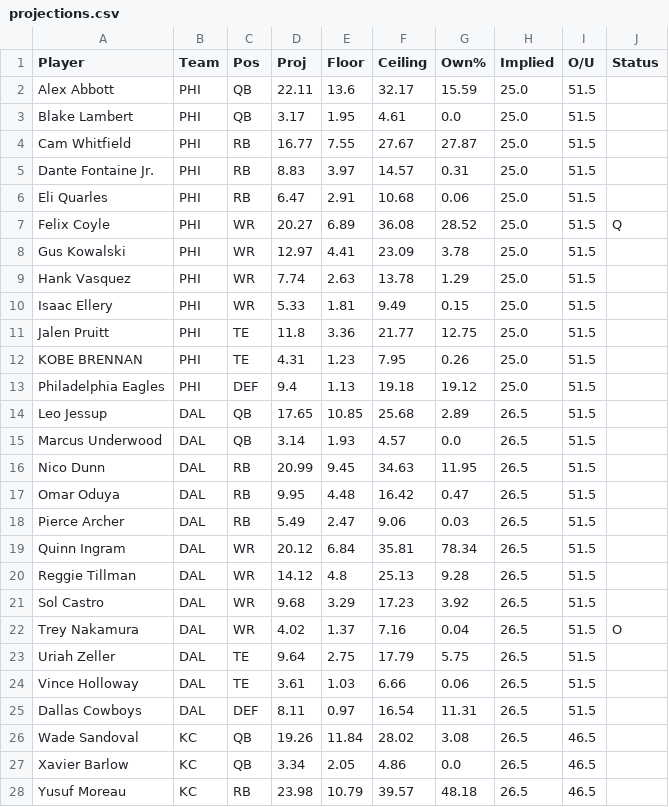
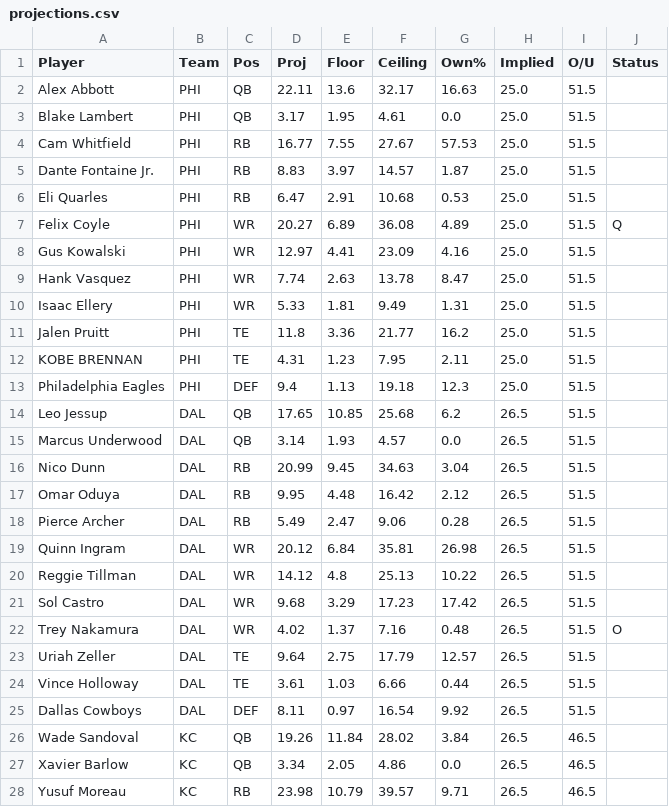
Before and after one commit to mcnutttyler-web/Claude, a CSV file: dfs/data/sample/projections.csv, drawn as a sheet; only a part is shown; the diff covers the shown part only.

```diff
--- a/dfs/data/sample/projections.csv
+++ b/dfs/data/sample/projections.csv
@@ -1,28 +1,28 @@
 Player,Team,Pos,Proj,Floor,Ceiling,Own%,Implied,O/U,Status
-Alex Abbott,PHI,QB,22.11,13.6,32.17,15.59,25.0,51.5,
+Alex Abbott,PHI,QB,22.11,13.6,32.17,16.63,25.0,51.5,
 Blake Lambert,PHI,QB,3.17,1.95,4.61,0.0,25.0,51.5,
-Cam Whitfield,PHI,RB,16.77,7.55,27.67,27.87,25.0,51.5,
-Dante Fontaine Jr.,PHI,RB,8.83,3.97,14.57,0.31,25.0,51.5,
-Eli Quarles,PHI,RB,6.47,2.91,10.68,0.06,25.0,51.5,
-Felix Coyle,PHI,WR,20.27,6.89,36.08,28.52,25.0,51.5,Q
-Gus Kowalski,PHI,WR,12.97,4.41,23.09,3.78,25.0,51.5,
-Hank Vasquez,PHI,WR,7.74,2.63,13.78,1.29,25.0,51.5,
-Isaac Ellery,PHI,WR,5.33,1.81,9.49,0.15,25.0,51.5,
-Jalen Pruitt,PHI,TE,11.8,3.36,21.77,12.75,25.0,51.5,
-KOBE BRENNAN,PHI,TE,4.31,1.23,7.95,0.26,25.0,51.5,
-Philadelphia Eagles,PHI,DEF,9.4,1.13,19.18,19.12,25.0,51.5,
-Leo Jessup,DAL,QB,17.65,10.85,25.68,2.89,26.5,51.5,
+Cam Whitfield,PHI,RB,16.77,7.55,27.67,57.53,25.0,51.5,
+Dante Fontaine Jr.,PHI,RB,8.83,3.97,14.57,1.87,25.0,51.5,
+Eli Quarles,PHI,RB,6.47,2.91,10.68,0.53,25.0,51.5,
+Felix Coyle,PHI,WR,20.27,6.89,36.08,4.89,25.0,51.5,Q
+Gus Kowalski,PHI,WR,12.97,4.41,23.09,4.16,25.0,51.5,
+Hank Vasquez,PHI,WR,7.74,2.63,13.78,8.47,25.0,51.5,
+Isaac Ellery,PHI,WR,5.33,1.81,9.49,1.31,25.0,51.5,
+Jalen Pruitt,PHI,TE,11.8,3.36,21.77,16.2,25.0,51.5,
+KOBE BRENNAN,PHI,TE,4.31,1.23,7.95,2.11,25.0,51.5,
+Philadelphia Eagles,PHI,DEF,9.4,1.13,19.18,12.3,25.0,51.5,
+Leo Jessup,DAL,QB,17.65,10.85,25.68,6.2,26.5,51.5,
 Marcus Underwood,DAL,QB,3.14,1.93,4.57,0.0,26.5,51.5,
-Nico Dunn,DAL,RB,20.99,9.45,34.63,11.95,26.5,51.5,
-Omar Oduya,DAL,RB,9.95,4.48,16.42,0.47,26.5,51.5,
-Pierce Archer,DAL,RB,5.49,2.47,9.06,0.03,26.5,51.5,
-Quinn Ingram,DAL,WR,20.12,6.84,35.81,78.34,26.5,51.5,
-Reggie Tillman,DAL,WR,14.12,4.8,25.13,9.28,26.5,51.5,
-Sol Castro,DAL,WR,9.68,3.29,17.23,3.92,26.5,51.5,
-Trey Nakamura,DAL,WR,4.02,1.37,7.16,0.04,26.5,51.5,O
-Uriah Zeller,DAL,TE,9.64,2.75,17.79,5.75,26.5,51.5,
-Vince Holloway,DAL,TE,3.61,1.03,6.66,0.06,26.5,51.5,
-Dallas Cowboys,DAL,DEF,8.11,0.97,16.54,11.31,26.5,51.5,
-Wade Sandoval,KC,QB,19.26,11.84,28.02,3.08,26.5,46.5,
+Nico Dunn,DAL,RB,20.99,9.45,34.63,3.04,26.5,51.5,
+Omar Oduya,DAL,RB,9.95,4.48,16.42,2.12,26.5,51.5,
+Pierce Archer,DAL,RB,5.49,2.47,9.06,0.28,26.5,51.5,
+Quinn Ingram,DAL,WR,20.12,6.84,35.81,26.98,26.5,51.5,
+Reggie Tillman,DAL,WR,14.12,4.8,25.13,10.22,26.5,51.5,
+Sol Castro,DAL,WR,9.68,3.29,17.23,17.42,26.5,51.5,
+Trey Nakamura,DAL,WR,4.02,1.37,7.16,0.48,26.5,51.5,O
+Uriah Zeller,DAL,TE,9.64,2.75,17.79,12.57,26.5,51.5,
+Vince Holloway,DAL,TE,3.61,1.03,6.66,0.44,26.5,51.5,
+Dallas Cowboys,DAL,DEF,8.11,0.97,16.54,9.92,26.5,51.5,
+Wade Sandoval,KC,QB,19.26,11.84,28.02,3.84,26.5,46.5,
 Xavier Barlow,KC,QB,3.34,2.05,4.86,0.0,26.5,46.5,
-Yusuf Moreau,KC,RB,23.98,10.79,39.57,48.18,26.5,46.5,
+Yusuf Moreau,KC,RB,23.98,10.79,39.57,9.71,26.5,46.5,
```
Also changed, not shown: 109 edited cells elsewhere in this file, dfs/data/sample/projections_showdown.csv, 14 other files.
